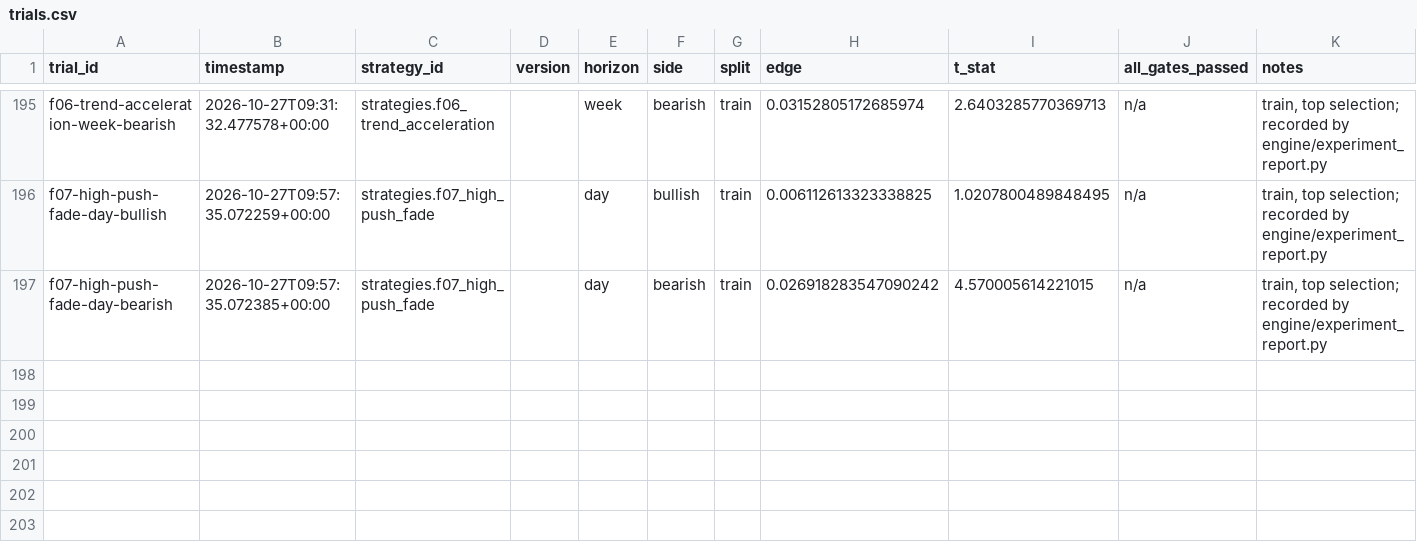
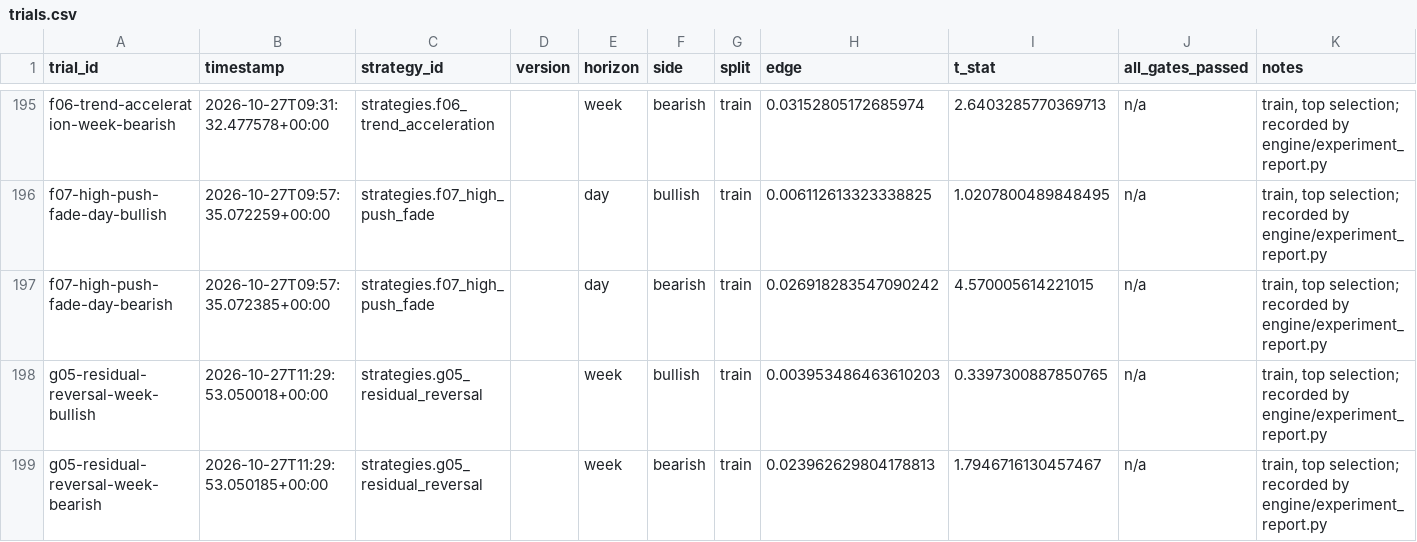
Before and after one commit to Achintya1311/stockstalker-lab, a CSV file: ledger/trials.csv, drawn as a sheet; only a part is shown, gaps mark what is left out.

```diff
--- a/ledger/trials.csv
+++ b/ledger/trials.csv
@@ -197 +197,3 @@ f07-high-push-fade-day-bullish,2026-10-27T09:57:35.072259+00:00,strategies.f07_h
 f07-high-push-fade-day-bearish,2026-10-27T09:57:35.072385+00:00,strategies.f07_high_push_fade,,day,bearish,train,0.026918283547090242,4.570005614221015,n/a,"train, top selection; recorded by engine/experiment_report.py"
+g05-residual-reversal-week-bullish,2026-10-27T11:29:53.050018+00:00,strategies.g05_residual_reversal,,week,bullish,train,0.003953486463610203,0.3397300887850765,n/a,"train, top selection; recorded by engine/experiment_report.py"
+g05-residual-reversal-week-bearish,2026-10-27T11:29:53.050185+00:00,strategies.g05_residual_reversal,,week,bearish,train,0.023962629804178813,1.7946716130457467,n/a,"train, top selection; recorded by engine/experiment_report.py"
```
Also changed, not shown: 6 other files.
